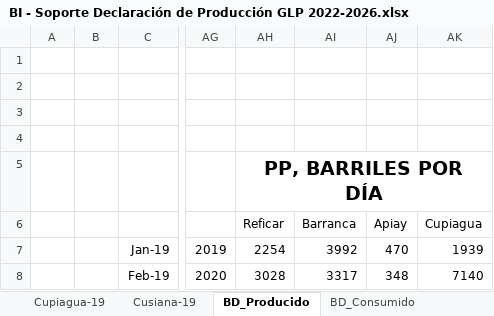
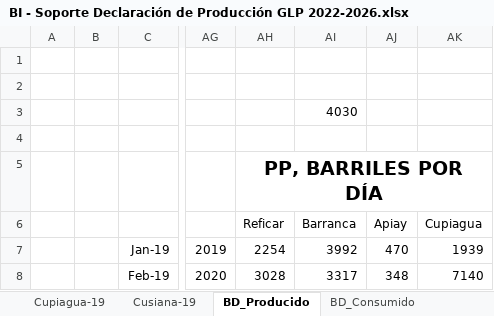
Before and after one commit to UIS-ECP/TIMES-UIS-v1-Nov, an Excel workbook: DataBases/BI - Soporte Declaración de Producción GLP 2022-2026.xlsx, sheet BD_Producido, drawn as a sheet; only a part is shown, gaps mark what is left out; values as stored, in another font and other column widths than the file's, no borders; the diff names each change by its address in the sheet, - before the commit and + after, or states it on an @@ line.

```diff
--- a/DataBases/BI - Soporte Declaración de Producción GLP 2022-2026.xlsx (sheet BD_Producido)
+++ b/DataBases/BI - Soporte Declaración de Producción GLP 2022-2026.xlsx (sheet BD_Producido)
-AI3: (empty)
+AI3: 4030
```
Also changed, not shown: sheet BD_Consumido, 4 other files.
